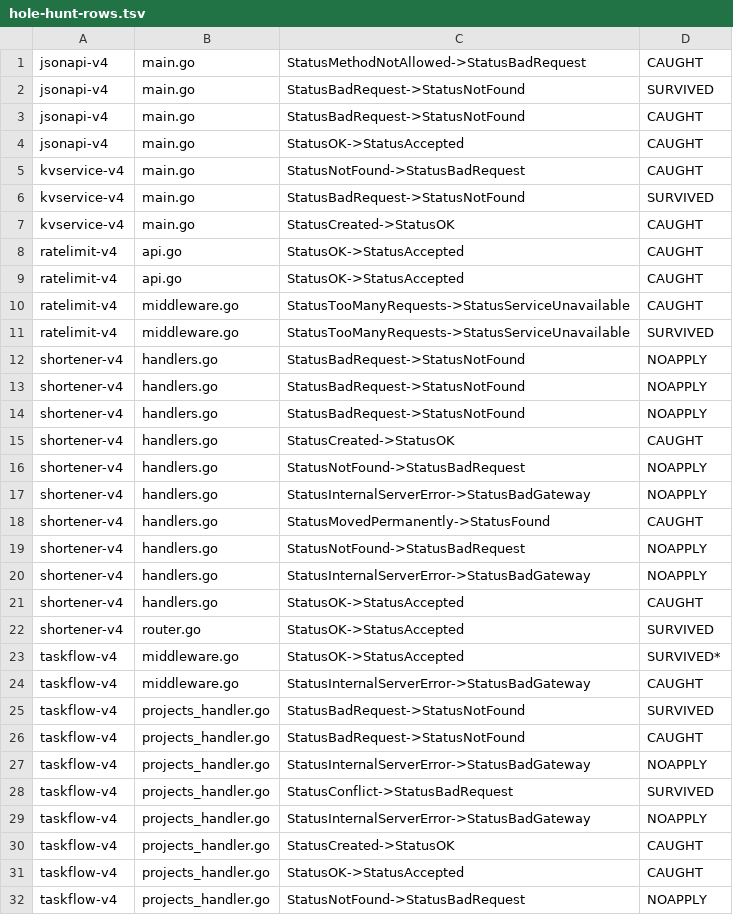
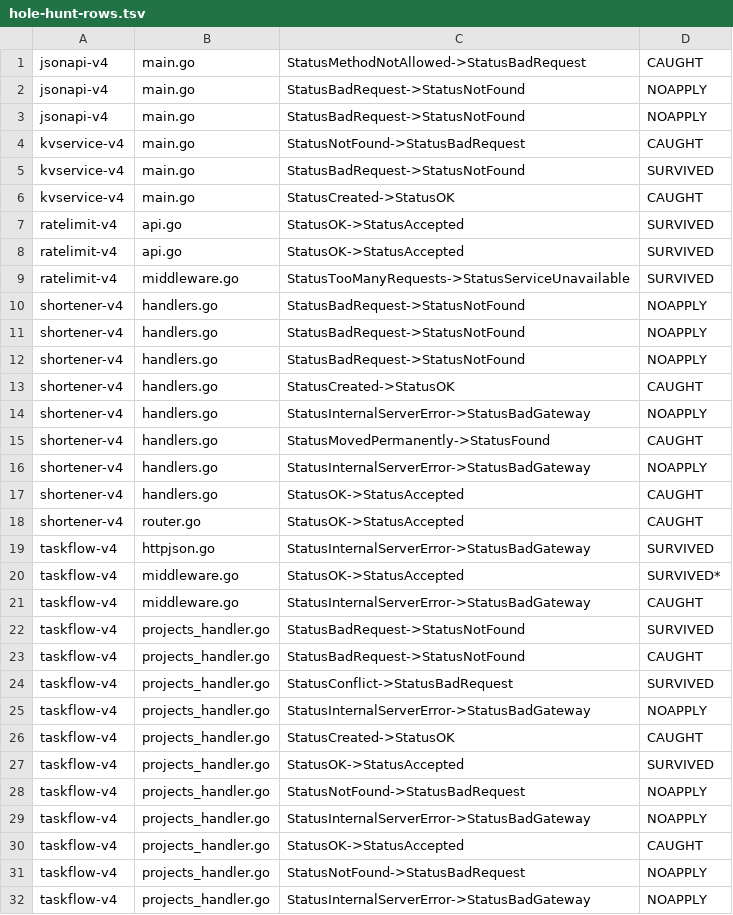
Before and after one commit to guildlm/builder, a TSV file: logs/hole-hunt-rows.tsv, drawn as a sheet; only a part is shown; the shorter side is filled out with more unchanged rows; the diff covers the shown part only.

```diff
--- a/logs/hole-hunt-rows.tsv
+++ b/logs/hole-hunt-rows.tsv
@@ -1,5 +1,4 @@
 jsonapi-v4	main.go	StatusMethodNotAllowed->StatusBadRequest	CAUGHT
-jsonapi-v4	main.go	StatusBadRequest->StatusNotFound	SURVIVED
-jsonapi-v4	main.go	StatusBadRequest->StatusNotFound	CAUGHT
-jsonapi-v4	main.go	StatusOK->StatusAccepted	CAUGHT
+jsonapi-v4	main.go	StatusBadRequest->StatusNotFound	NOAPPLY
+jsonapi-v4	main.go	StatusBadRequest->StatusNotFound	NOAPPLY
 kvservice-v4	main.go	StatusNotFound->StatusBadRequest	CAUGHT
@@ -7,5 +6,4 @@ kvservice-v4	main.go	StatusBadRequest->StatusNotFound	SURVIVED
 kvservice-v4	main.go	StatusCreated->StatusOK	CAUGHT
-ratelimit-v4	api.go	StatusOK->StatusAccepted	CAUGHT
-ratelimit-v4	api.go	StatusOK->StatusAccepted	CAUGHT
-ratelimit-v4	middleware.go	StatusTooManyRequests->StatusServiceUnavailable	CAUGHT
+ratelimit-v4	api.go	StatusOK->StatusAccepted	SURVIVED
+ratelimit-v4	api.go	StatusOK->StatusAccepted	SURVIVED
 ratelimit-v4	middleware.go	StatusTooManyRequests->StatusServiceUnavailable	SURVIVED
@@ -15,9 +13,8 @@ shortener-v4	handlers.go	StatusBadRequest->StatusNotFound	NOAPPLY
 shortener-v4	handlers.go	StatusCreated->StatusOK	CAUGHT
-shortener-v4	handlers.go	StatusNotFound->StatusBadRequest	NOAPPLY
 shortener-v4	handlers.go	StatusInternalServerError->StatusBadGateway	NOAPPLY
 shortener-v4	handlers.go	StatusMovedPermanently->StatusFound	CAUGHT
-shortener-v4	handlers.go	StatusNotFound->StatusBadRequest	NOAPPLY
 shortener-v4	handlers.go	StatusInternalServerError->StatusBadGateway	NOAPPLY
 shortener-v4	handlers.go	StatusOK->StatusAccepted	CAUGHT
-shortener-v4	router.go	StatusOK->StatusAccepted	SURVIVED
+shortener-v4	router.go	StatusOK->StatusAccepted	CAUGHT
+taskflow-v4	httpjson.go	StatusInternalServerError->StatusBadGateway	SURVIVED
 taskflow-v4	middleware.go	StatusOK->StatusAccepted	SURVIVED*
@@ -26,3 +23,2 @@ taskflow-v4	projects_handler.go	StatusBadRequest->StatusNotFound	SURVIVED
 taskflow-v4	projects_handler.go	StatusBadRequest->StatusNotFound	CAUGHT
-taskflow-v4	projects_handler.go	StatusInternalServerError->StatusBadGateway	NOAPPLY
 taskflow-v4	projects_handler.go	StatusConflict->StatusBadRequest	SURVIVED
@@ -30,3 +26,3 @@ taskflow-v4	projects_handler.go	StatusInternalServerError->StatusBadGateway	NOAP
 taskflow-v4	projects_handler.go	StatusCreated->StatusOK	CAUGHT
-taskflow-v4	projects_handler.go	StatusOK->StatusAccepted	CAUGHT
+taskflow-v4	projects_handler.go	StatusOK->StatusAccepted	SURVIVED
 taskflow-v4	projects_handler.go	StatusNotFound->StatusBadRequest	NOAPPLY
```
Also changed, not shown: 5 added rows, 2 removed rows, 1 moved row and 6 edited cells elsewhere in this file, 1 other file.
